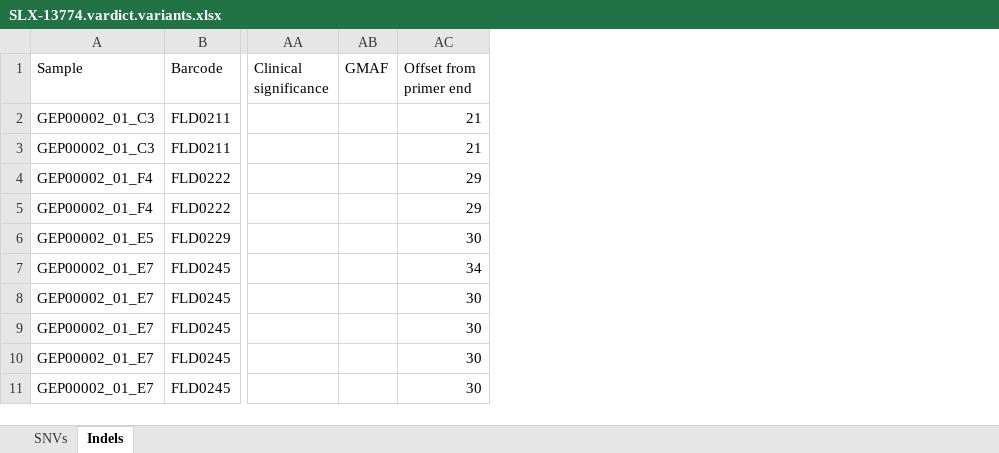
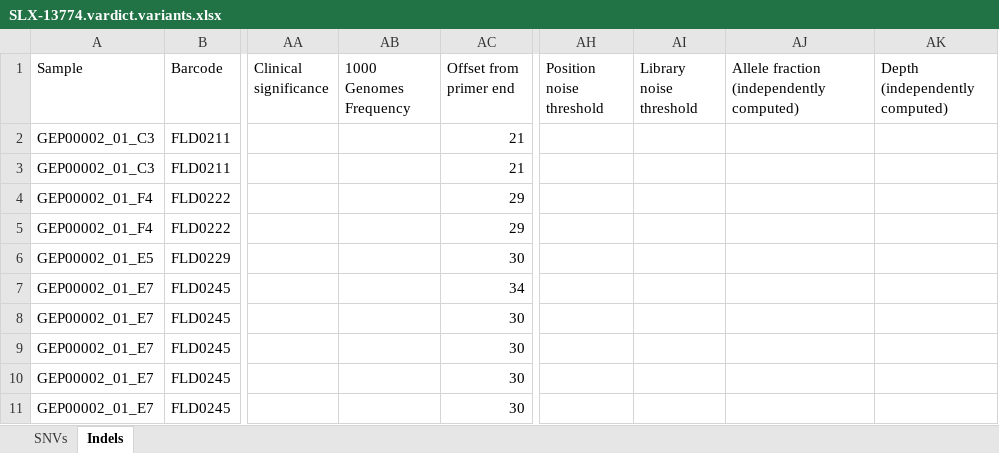
Before and after one commit to alanwilter/GenEditID, an Excel workbook: data/GEP00002/SLX-13774.vardict.variants.xlsx, sheet Indels, drawn as a sheet; only a part is shown, gaps mark what is left out; values as stored, in another font and other column widths than the file's, no borders; removed rows and columns are numbered as before the commit, all else as after; the diff names each change by its address in the sheet, - before the commit and + after, or states it on an @@ line.

Commit message:
update old variant calling results file by adding missing columns

```diff
--- a/data/GEP00002/SLX-13774.vardict.variants.xlsx (sheet Indels)
+++ b/data/GEP00002/SLX-13774.vardict.variants.xlsx (sheet Indels)
-column AB (GMAF), empty
+column AB (1000 Genomes Frequency), empty
+column AH (Position noise threshold), empty
+column AI (Library noise threshold), empty
+column AJ, row 1: Allele fraction (independently computed)
+column AK (Depth (independently computed)), empty
```
Also changed, not shown: sheet SNVs, data/GEP00001/SLX-13775.haplotypeCaller.variants.xlsx, data/GEP00001/SLX-13775.vardict.variants.xlsx, 2 other files.
